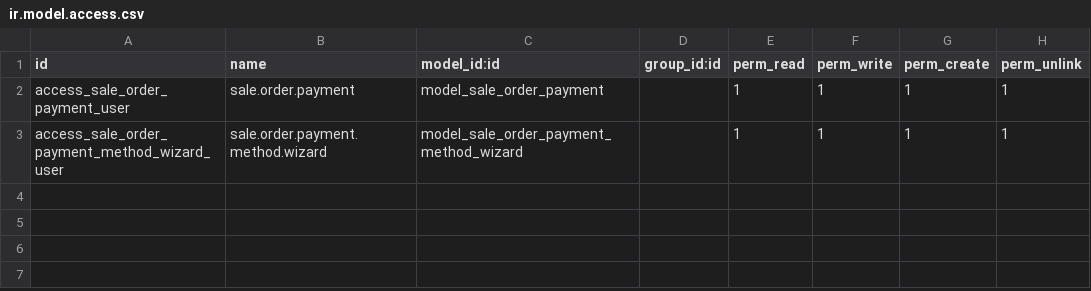
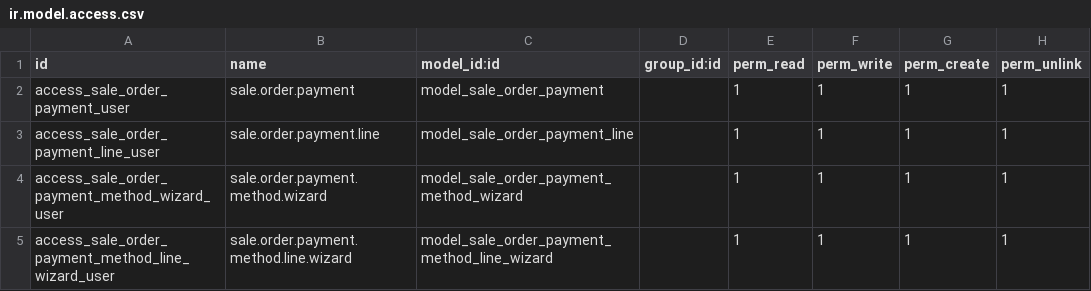
Before and after one commit to Fenix-ERP/cli-imporpalac, a CSV file: sale_order_payment/security/ir.model.access.csv, drawn as a sheet; the diff names each change by its address in the sheet, - before the commit and + after, or states it on an @@ line.

Commit message:
[UPD] counter_sale: add new features into counter sale flow (#31)
* [UPD] counter_sale: add new features into counter sale flow

* [UPD] counter_sale: add new features into counter sale flow

```diff
--- a/sale_order_payment/security/ir.model.access.csv
+++ b/sale_order_payment/security/ir.model.access.csv
+row 3: access_sale_order_payment_line_user | sale.order.payment.line | model_sale_order_payment_line |  | 1 | 1 | 1 | 1
+row 5: access_sale_order_payment_method_line_wizard_user | sale.order.payment.method.line.wizard | model_sale_order_payment_method_line_wizard |  | 1 | 1 | 1 | 1
```
Also changed, not shown: 21 other files.
